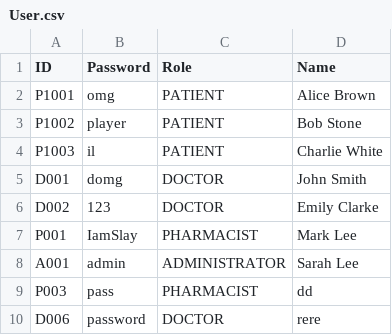
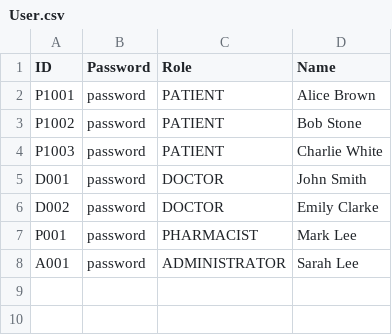
Before and after one commit to Pratz2005/Hospital-Management-System, a CSV file: resources/User.csv, drawn as a sheet.

Commit message:
Update User.csv
Restored to original values

```diff
--- a/resources/User.csv
+++ b/resources/User.csv
@@ -1,10 +1,8 @@
 ID,Password,Role,Name
-P1001,omg,PATIENT,Alice Brown
-P1002,player,PATIENT,Bob Stone
-P1003,il,PATIENT,Charlie White
-D001,domg,DOCTOR,John Smith
-D002,123,DOCTOR,Emily Clarke
-P001,IamSlay,PHARMACIST,Mark Lee
-A001,admin,ADMINISTRATOR,Sarah Lee
-P003,pass,PHARMACIST,dd
-D006,password,DOCTOR,rere
+P1001,password,PATIENT,Alice Brown
+P1002,password,PATIENT,Bob Stone
+P1003,password,PATIENT,Charlie White
+D001,password,DOCTOR,John Smith
+D002,password,DOCTOR,Emily Clarke
+P001,password,PHARMACIST,Mark Lee
+A001,password,ADMINISTRATOR,Sarah Lee
```
